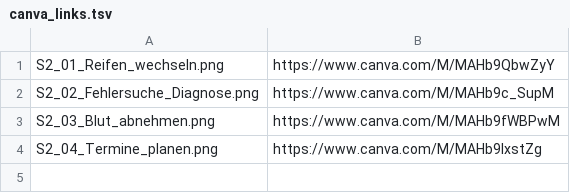
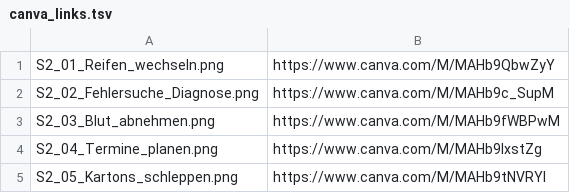
Before and after one commit to tobilamm-ctrl/empty, a TSV file: WiB7_LB2_Arbeit/bilder/canva_links.tsv, drawn as a sheet; the diff names each change by its address in the sheet, - before the commit and + after, or states it on an @@ line.

```diff
--- a/WiB7_LB2_Arbeit/bilder/canva_links.tsv
+++ b/WiB7_LB2_Arbeit/bilder/canva_links.tsv
+row 5: S2_05_Kartons_schleppen.png | https://www.canva.com/M/MAHb9tNVRYI
```
Also changed, not shown: 2 other files.
